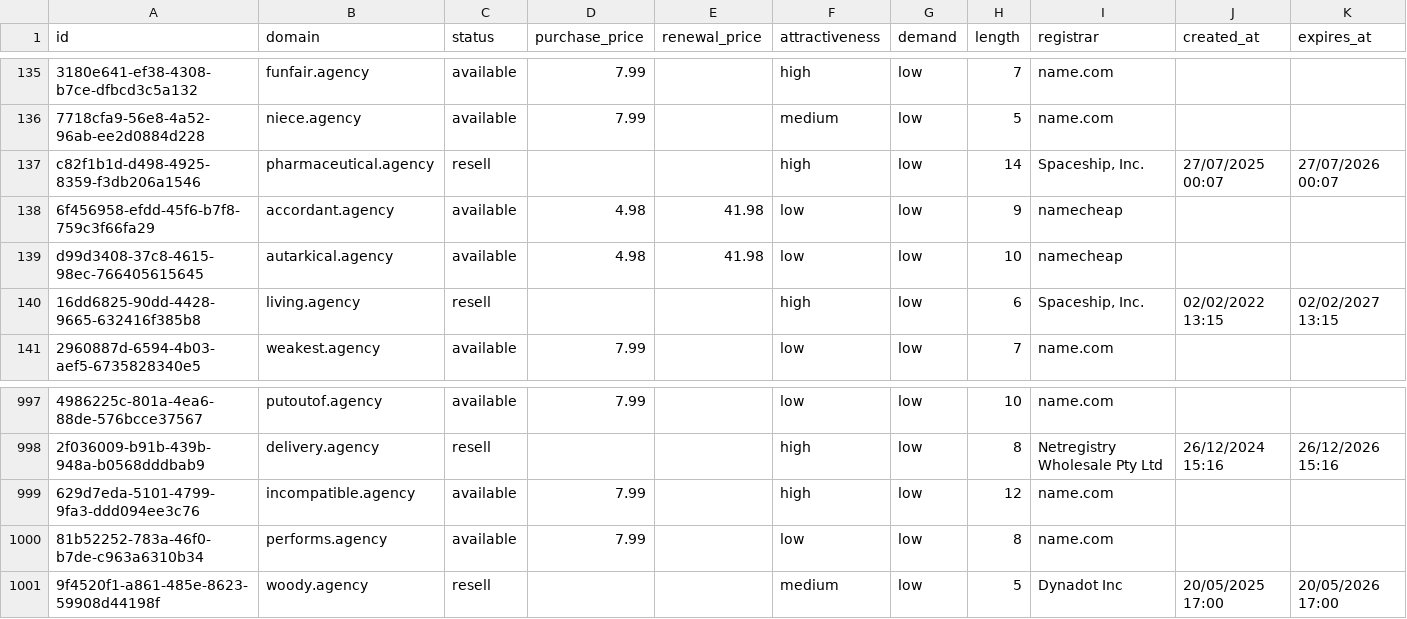
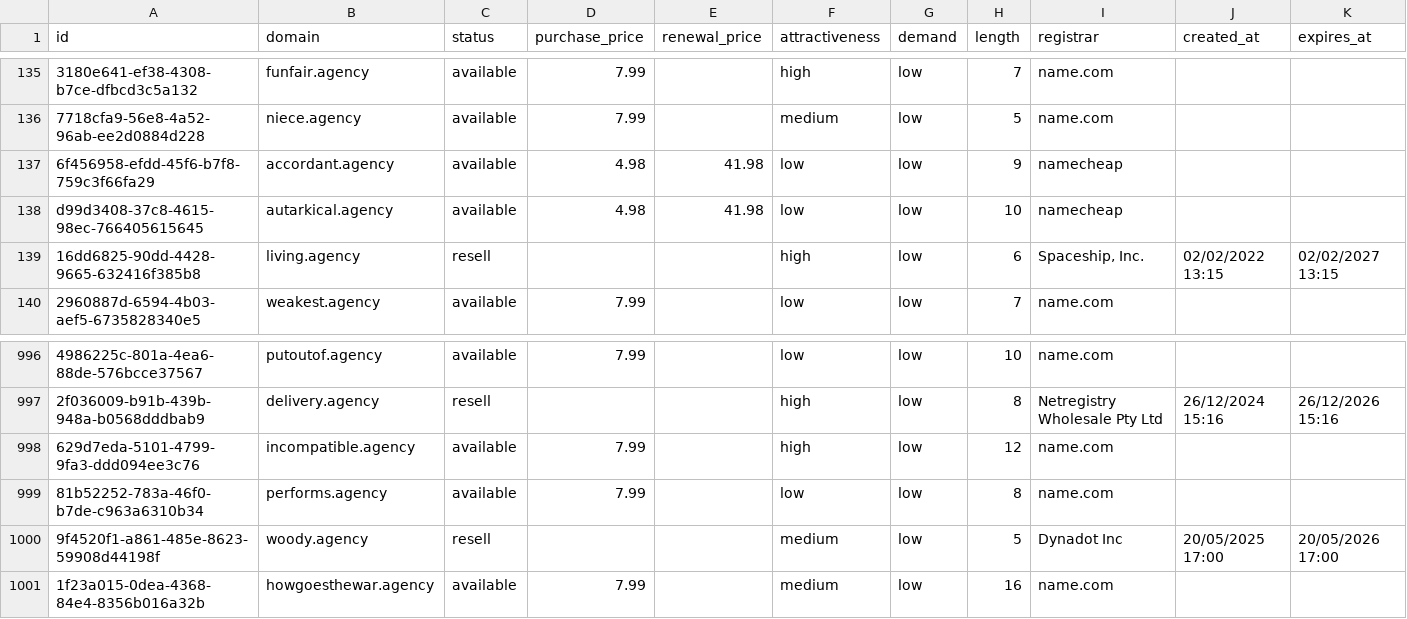
Before and after one commit to UniqueDomains/agency-oneword-domains, a CSV file: agency.csv, drawn as a sheet; only a part is shown, gaps mark what is left out; removed rows and columns are numbered as before the commit, all else as after; the diff names each change by its address in the sheet, - before the commit and + after, or states it on an @@ line.

Commit message:
Domains update

```diff
--- a/agency.csv
+++ b/agency.csv
-row 137: c82f1b1d-d498-4925-8359-f3db206a1546 | pharmaceutical.agency | resell |  |  | high | low | 14 | Spaceship, Inc. | 27/07/2025 00:07 | 27/07/2026 00:07
+row 1001: 1f23a015-0dea-4368-84e4-8356b016a32b | howgoesthewar.agency | available | 7.99 |  | medium | low | 16 | name.com
```
Also changed, not shown: 4 other files.
